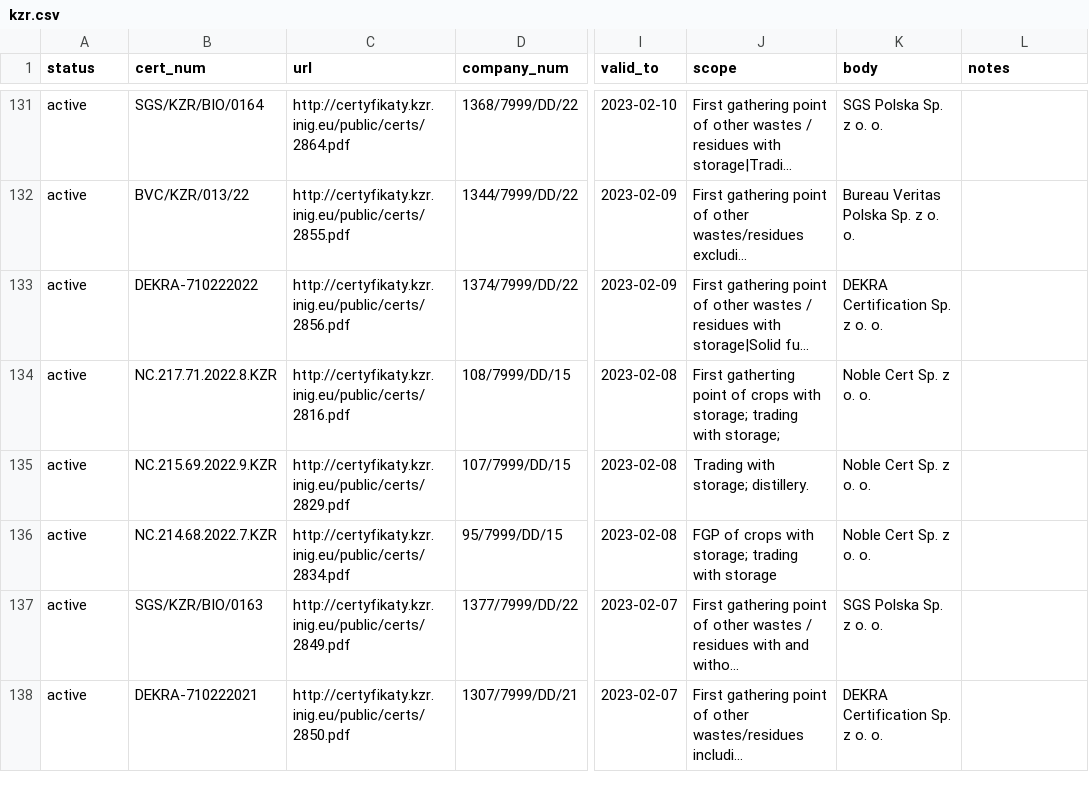
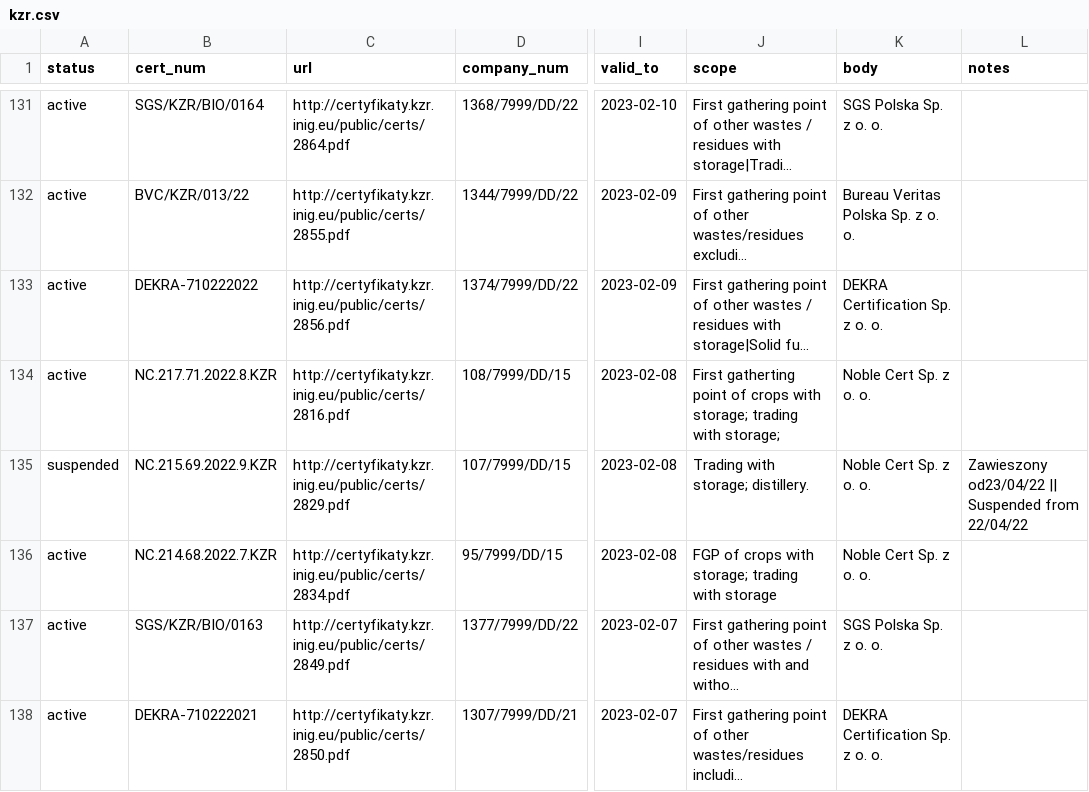
Before and after one commit to jandolezal/certificates, a CSV file: data/kzr.csv, drawn as a sheet; only a part is shown, gaps mark what is left out; long unchanged cells end in …; the diff covers the shown part only; the diff names each change by its address in the sheet, - before the commit and + after, or states it on an @@ line.

```diff
--- a/data/kzr.csv
+++ b/data/kzr.csv
-A135 (status): active
+A135 (status): suspended
-L135 (notes): (empty)
+L135 (notes): Zawieszony od23/04/22 || Suspended from 22/04/22
```
Also changed, not shown: 1 added row and 8 edited cells elsewhere in this file.
